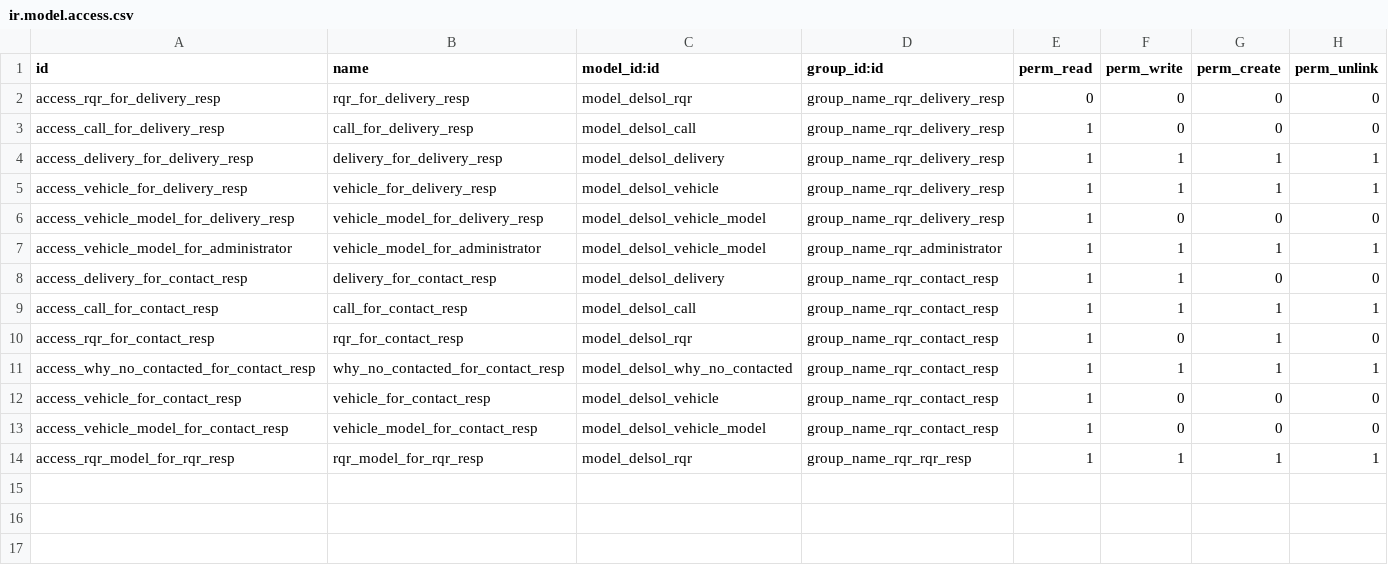
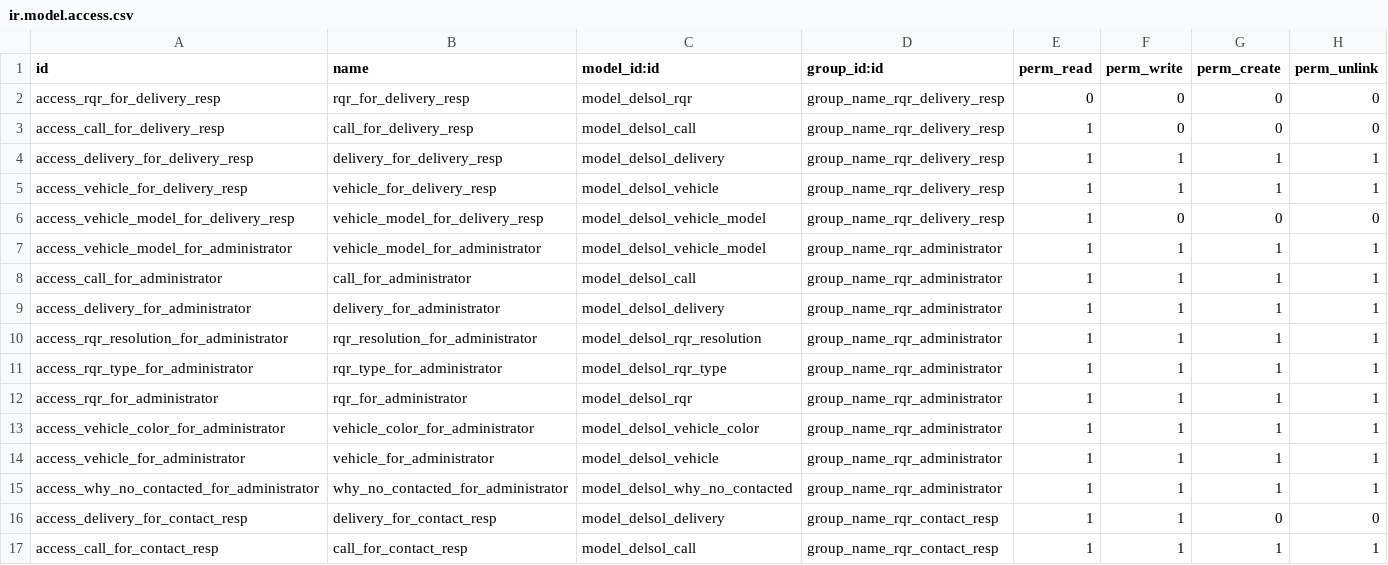
Before and after one commit to Route-it/delsol-addons, a CSV file: rqr/security/ir.model.access.csv, drawn as a sheet; only a part is shown; the shorter side is filled out with more unchanged rows; the diff names each change by its address in the sheet, - before the commit and + after, or states it on an @@ line.

Commit message:
permisos de administrador

```diff
--- a/rqr/security/ir.model.access.csv
+++ b/rqr/security/ir.model.access.csv
+row 8: access_call_for_administrator | call_for_administrator | model_delsol_call | group_name_rqr_administrator | 1 | 1 | 1 | 1
+row 9: access_delivery_for_administrator | delivery_for_administrator | model_delsol_delivery | group_name_rqr_administrator | 1 | 1 | 1 | 1
+row 10: access_rqr_resolution_for_administrator | rqr_resolution_for_administrator | model_delsol_rqr_resolution | group_name_rqr_administrator | 1 | 1 | 1 | 1
+row 11: access_rqr_type_for_administrator | rqr_type_for_administrator | model_delsol_rqr_type | group_name_rqr_administrator | 1 | 1 | 1 | 1
+row 12: access_rqr_for_administrator | rqr_for_administrator | model_delsol_rqr | group_name_rqr_administrator | 1 | 1 | 1 | 1
+row 13: access_vehicle_color_for_administrator | vehicle_color_for_administrator | model_delsol_vehicle_color | group_name_rqr_administrator | 1 | 1 | 1 | 1
+row 14: access_vehicle_for_administrator | vehicle_for_administrator | model_delsol_vehicle | group_name_rqr_administrator | 1 | 1 | 1 | 1
+row 15: access_why_no_contacted_for_administrator | why_no_contacted_for_administrator | model_delsol_why_no_contacted | group_name_rqr_administrator | 1 | 1 | 1 | 1
```
